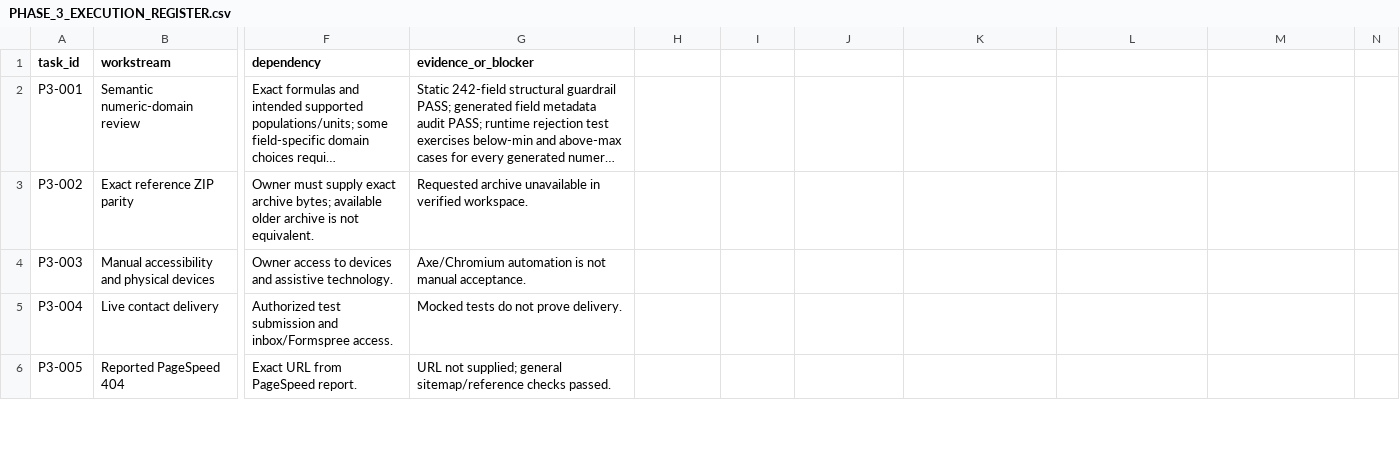
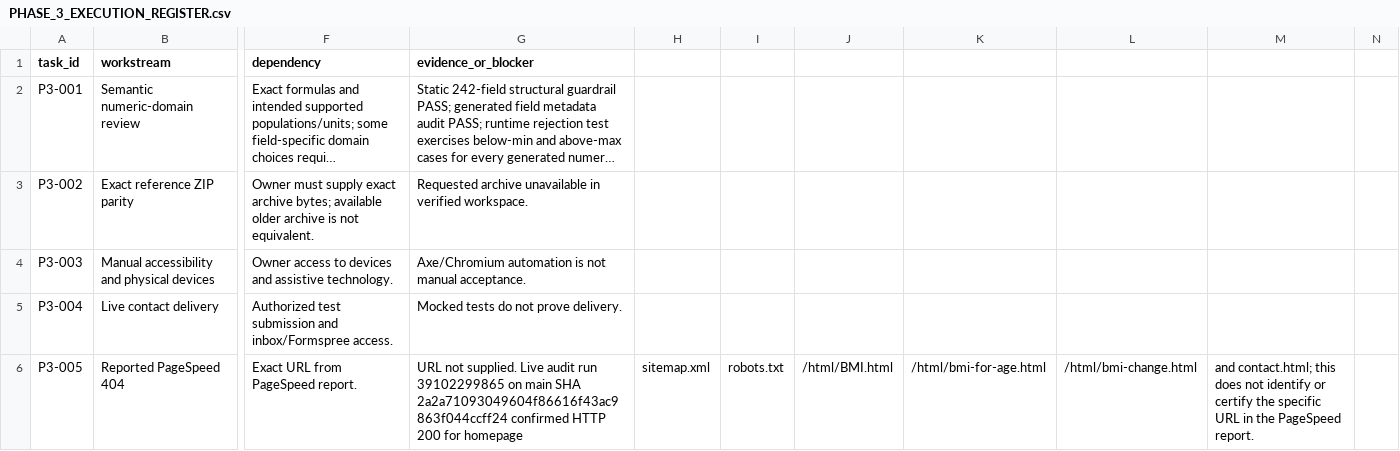
Before and after one commit to clerfit/Clerfit, a CSV file: PHASE_3_EXECUTION_REGISTER.csv, drawn as a sheet; only a part is shown, gaps mark what is left out; long unchanged cells end in …; the diff covers the shown part only; the diff names each change by its address in the sheet, - before the commit and + after, or states it on an @@ line.

Commit message:
Record live Lighthouse metrics and production response-header findings

```diff
--- a/PHASE_3_EXECUTION_REGISTER.csv
+++ b/PHASE_3_EXECUTION_REGISTER.csv
-G6 (evidence_or_blocker): URL not supplied; general sitemap/reference checks passed.
+G6 (evidence_or_blocker): URL not supplied. Live audit run 39102299865 on main SHA 2a2a71093049604f86616f43ac9863f044ccff24 confirmed HTTP 200 for homepage
-H6: (empty)
+H6: sitemap.xml
-I6: (empty)
+I6: robots.txt
-J6: (empty)
+J6: /html/BMI.html
-K6: (empty)
+K6: /html/bmi-for-age.html
-L6: (empty)
+L6: /html/bmi-change.html
-M6: (empty)
+M6: and contact.html; this does not identify or certify the specific URL in the PageSpeed report.
```
Also changed, not shown: 2 edited cells elsewhere in this file.
